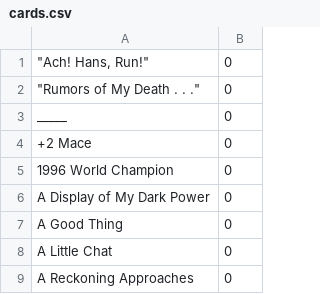
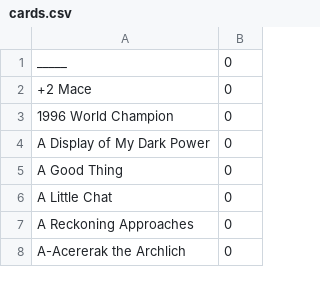
Before and after one commit to MikeEdRuff/BulkHunter, a CSV file: MagicTheGatheringDatabase/MagicTheGatheringDatabase/bin/Debug/cards.csv, drawn as a sheet; only a part is shown; the shorter side is filled out with more unchanged rows.

```diff
--- a/MagicTheGatheringDatabase/MagicTheGatheringDatabase/bin/Debug/cards.csv
+++ b/MagicTheGatheringDatabase/MagicTheGatheringDatabase/bin/Debug/cards.csv
@@ -1,3 +1 @@
-"""Ach! Hans, Run!""";0
-"""Rumors of My Death . . .""";0
 _____;0
```
Also changed, not shown: 9 other files.
